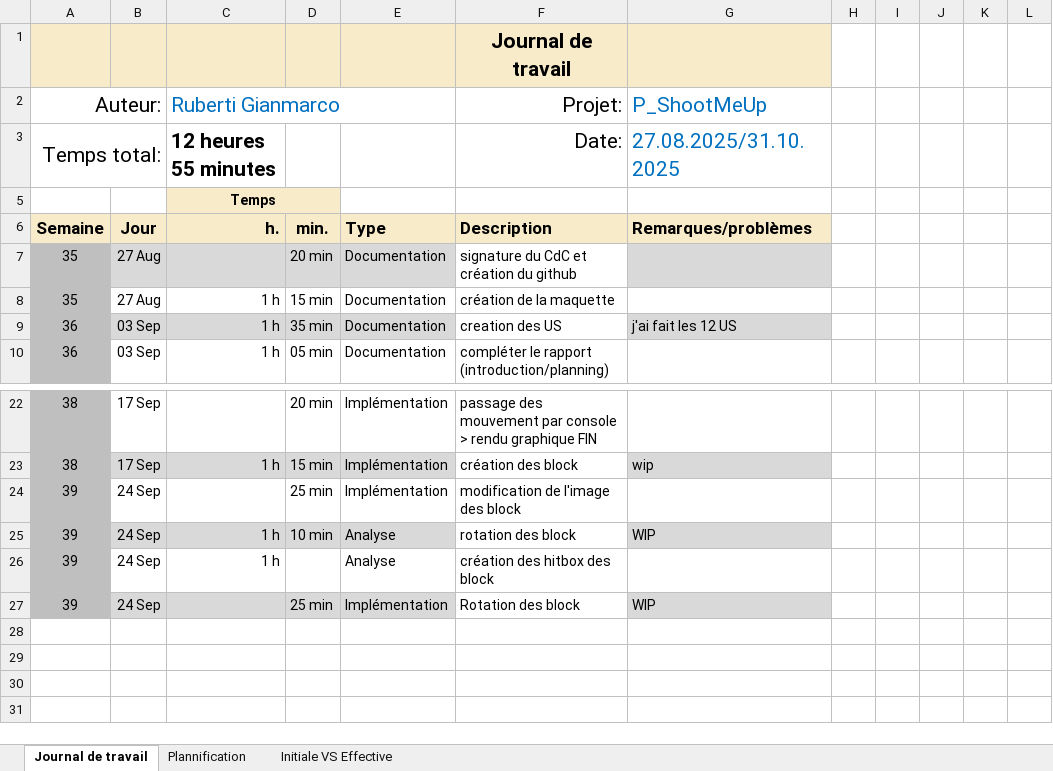
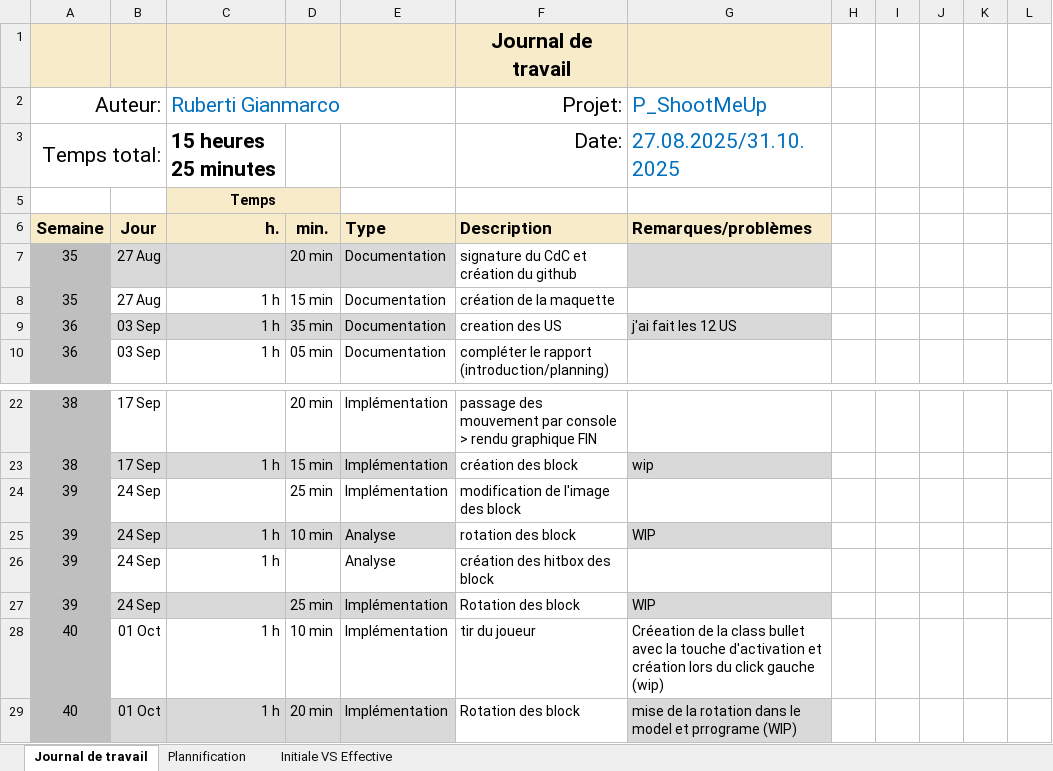
Before and after one commit to Gianmarco-Ruberti/Big-Nightmare, an Excel workbook: Doc/Journal-de-Travail_RubertiGianmarco_Model.xlsx, sheet Journal de travail, drawn as a sheet; only a part is shown, gaps mark what is left out; values as stored, in another font and other column widths than the file's, no borders; conditional formats and table styles not drawn; the diff names each change by its address in the sheet, - before the commit and + after, or states it on an @@ line.

Commit message:
Doc(jdt) : complété le jdt pour le 01.10.2025

```diff
--- a/Doc/Journal-de-Travail_RubertiGianmarco_Model.xlsx (sheet Journal de travail)
+++ b/Doc/Journal-de-Travail_RubertiGianmarco_Model.xlsx (sheet Journal de travail)
-C3 (Ruberti Gianmarco): 12 heures 55 minutes
+C3 (Ruberti Gianmarco): 15 heures 25 minutes
+row 28: 40 | 01 Oct | 1 h | 10 min | Implémentation | tir du joueur | Créeation de la class bullet avec la touche d'activation et création lors du click gauche (wip)
+row 29: 40 | 01 Oct | 1 h | 20 min | Implémentation | Rotation des block | mise de la rotation dans le model et prrograme (WIP)
```
Also changed, not shown: sheet Plannification, hidden cells, charts or pictures.
